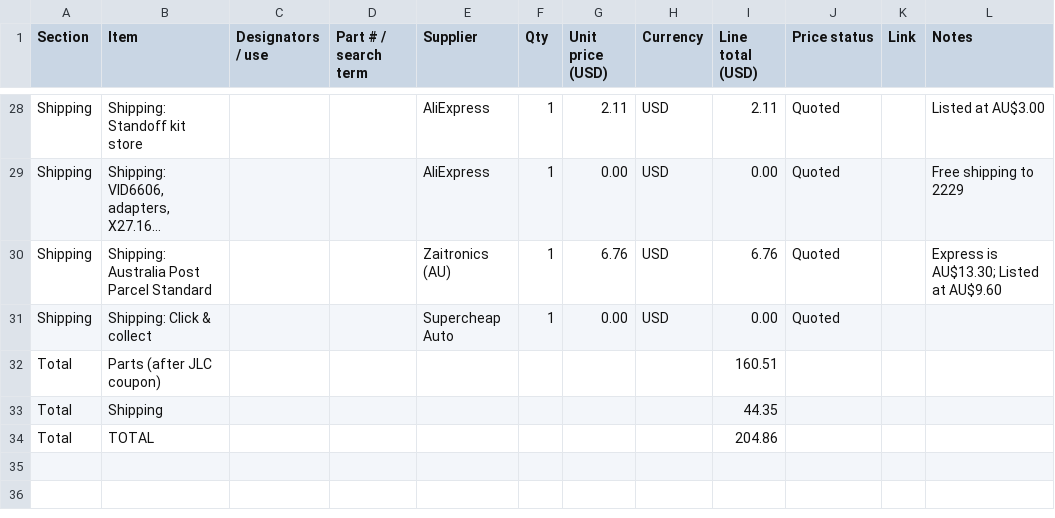
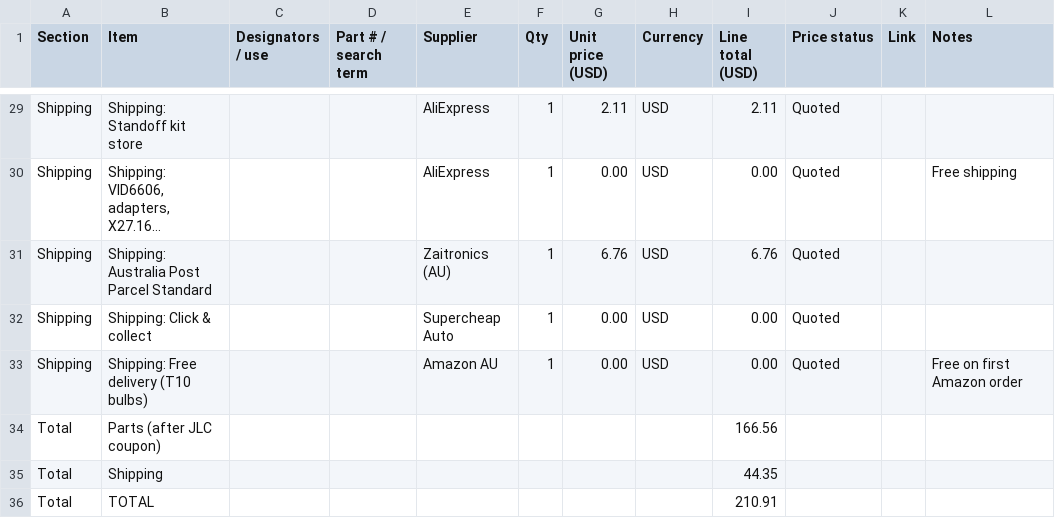
Before and after one commit to vkar9898/Multi-Cluster-Control, a CSV file: bom.csv, drawn as a sheet; only a part is shown, gaps mark what is left out; long unchanged cells end in …; addresses are those after the commit; the diff covers the shown part only; the diff names each change by its address in the sheet, - before the commit and + after, or states it on an @@ line.

```diff
--- a/bom.csv
+++ b/bom.csv
-L29 (Notes): Listed at AU$3.00
+L29 (Notes): (empty)
-L30 (Notes): Free shipping to 2229
+L30 (Notes): Free shipping
-L31 (Notes): Express is AU$13.30; Listed at AU$9.60
+L31 (Notes): (empty)
+row 33: Shipping | Shipping: Free delivery (T10 bulbs) |  |  | Amazon AU | 1 | 0.00 | USD | 0.00 | Quoted |  | Free on first Amazon order
-I34 (Line total (USD)): 160.51
+I34 (Line total (USD)): 166.56
-I36 (Line total (USD)): 204.86
+I36 (Line total (USD)): 210.91
```
Also changed, not shown: 1 added row and 26 edited cells elsewhere in this file.
